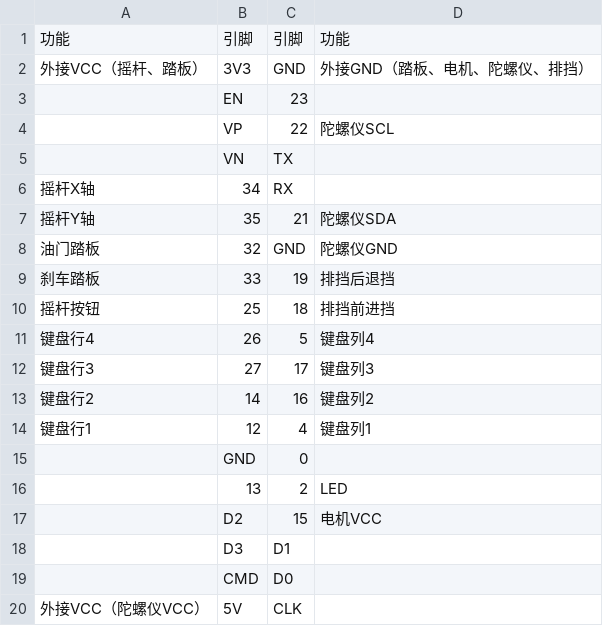
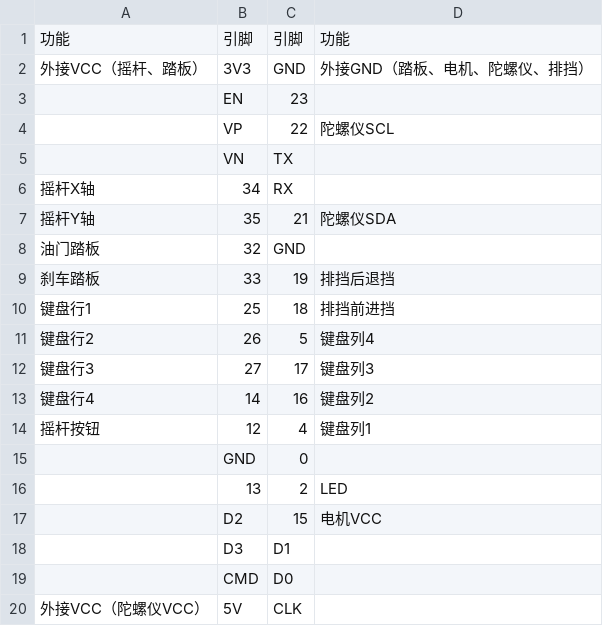
Before and after one commit to loopade/ESP32-BLE-Steering-rs, a CSV file: pinouts/DevKit-C.csv (was pinout.csv), drawn as a sheet.

Commit message:
doc: add DevKit-V1 pinout

```diff
--- a/pinout.csv
+++ b/pinouts/DevKit-C.csv
@@ -7,9 +7,9 @@
 摇杆Y轴,35,21,陀螺仪SDA
-油门踏板,32,GND,陀螺仪GND
+油门踏板,32,GND,
 刹车踏板,33,19,排挡后退挡
-摇杆按钮,25,18,排挡前进挡
-键盘行4,26,5,键盘列4
+键盘行1,25,18,排挡前进挡
+键盘行2,26,5,键盘列4
 键盘行3,27,17,键盘列3
-键盘行2,14,16,键盘列2
-键盘行1,12,4,键盘列1
+键盘行4,14,16,键盘列2
+摇杆按钮,12,4,键盘列1
 ,GND,0,
```
Also changed, not shown: 1 other file.
